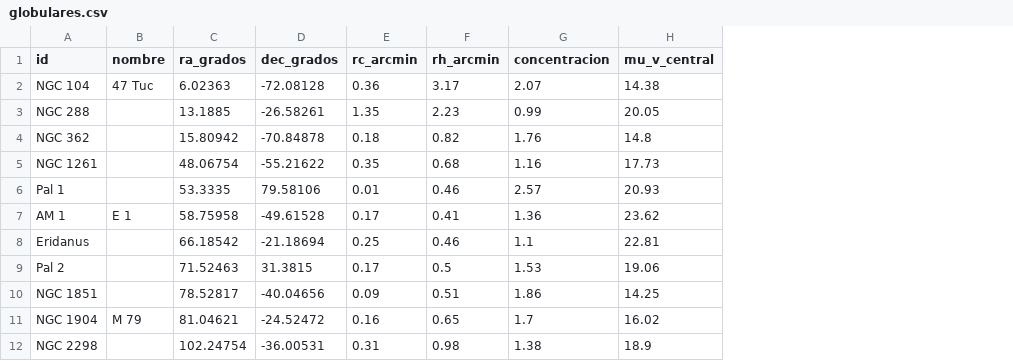
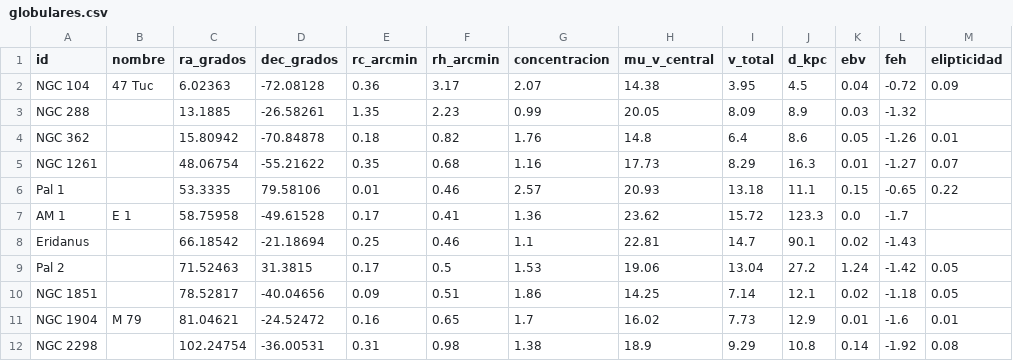
Before and after one commit to azarquiel/bitacoraestelar.app, a CSV file: mapa/datos/globulares.csv, drawn as a sheet; only a part is shown; the diff names each change by its address in the sheet, - before the commit and + after, or states it on an @@ line.

```diff
--- a/mapa/datos/globulares.csv
+++ b/mapa/datos/globulares.csv
+column I (v_total), rows 2-12: 3.95 | 8.09 | 6.4 | 8.29 | 13.18 | 15.72 | 14.7 | 13.04 | 7.14 | 7.73 | 9.29
+column J (d_kpc), rows 2-12: 4.5 | 8.9 | 8.6 | 16.3 | 11.1 | 123.3 | 90.1 | 27.2 | 12.1 | 12.9 | 10.8
+column K (ebv), rows 2-12: 0.04 | 0.03 | 0.05 | 0.01 | 0.15 | 0.0 | 0.02 | 1.24 | 0.02 | 0.01 | 0.14
+column L (feh), rows 2-12: -0.72 | -1.32 | -1.26 | -1.27 | -0.65 | -1.7 | -1.43 | -1.42 | -1.18 | -1.6 | -1.92
+column M (elipticidad), rows 2-12: 0.09 |  | 0.01 | 0.07 | 0.22 |  |  | 0.05 | 0.05 | 0.01 | 0.08
```
Also changed, not shown: 9 other files.
